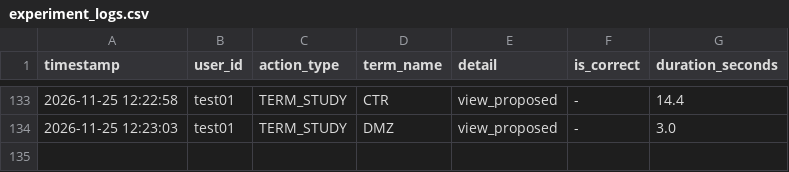
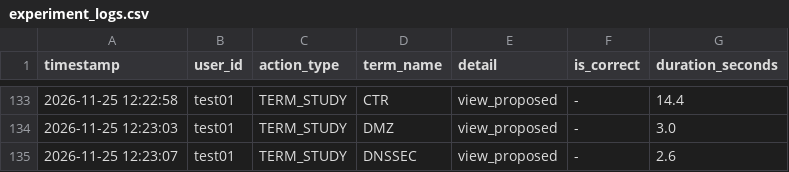
Before and after one commit to SakuSaku0705/de-ta-base, a CSV file: experiment_logs.csv, drawn as a sheet; only a part is shown, gaps mark what is left out.

Commit message:
log: test01 - TERM_STUDY (DNSSEC)

```diff
--- a/experiment_logs.csv
+++ b/experiment_logs.csv
@@ -134 +134,2 @@ timestamp,user_id,action_type,term_name,detail,is_correct,duration_seconds
 "2026-11-25 12:23:03","test01","TERM_STUDY","DMZ","view_proposed","-",3.0
+"2026-11-25 12:23:07","test01","TERM_STUDY","DNSSEC","view_proposed","-",2.6
```
